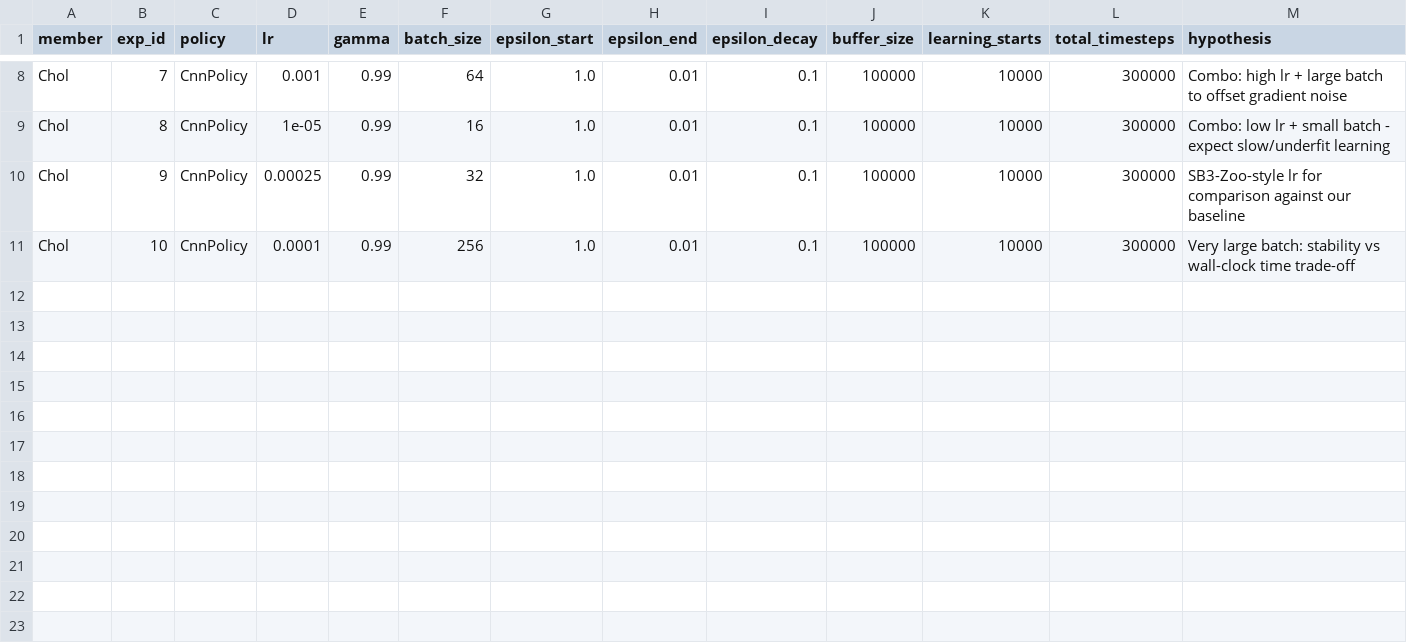
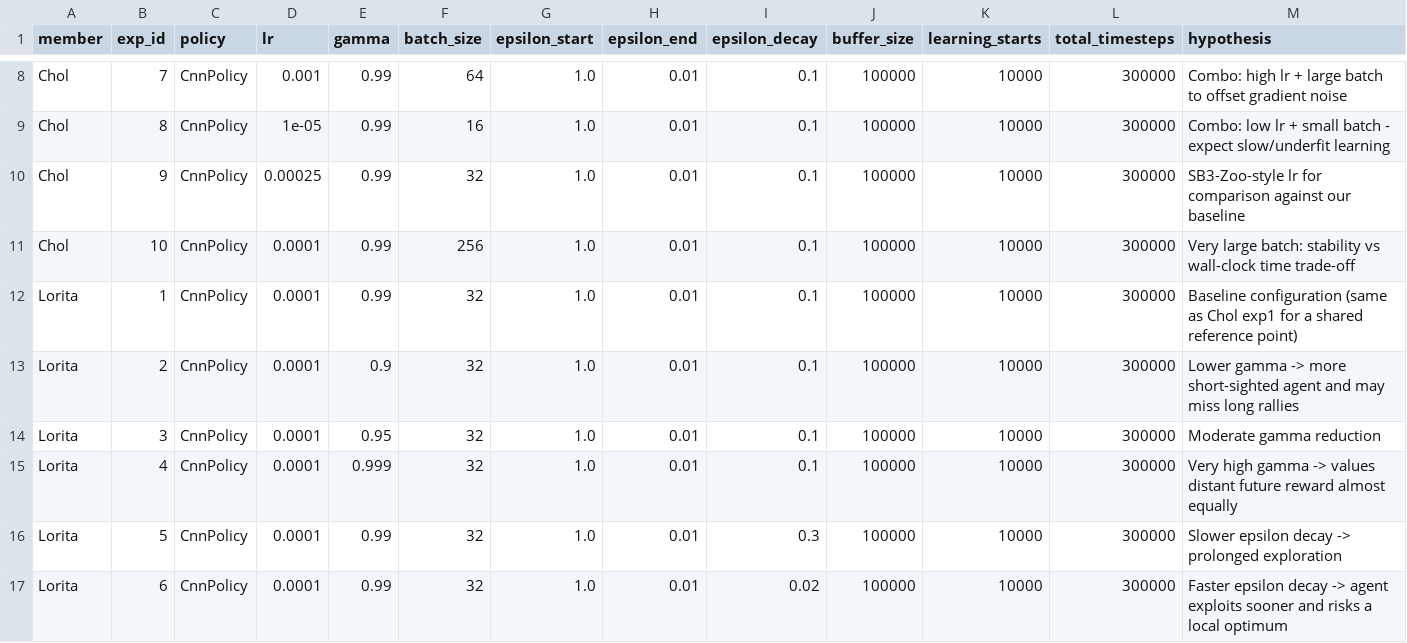
Before and after one commit to Chol1000/dqn-atari-pong, a CSV file: experiments/experiments_config.csv, drawn as a sheet; only a part is shown, gaps mark what is left out; the diff names each change by its address in the sheet, - before the commit and + after, or states it on an @@ line.

Commit message:
Add Lorita's experiment configurations: gamma adjustments and epsilon decay strategies

```diff
--- a/experiments/experiments_config.csv
+++ b/experiments/experiments_config.csv
+row 12: Lorita | 1 | CnnPolicy | 0.0001 | 0.99 | 32 | 1.0 | 0.01 | 0.1 | 100000 | 10000 | 300000 | Baseline configuration (same as Chol exp1 for a shared reference point)
+row 13: Lorita | 2 | CnnPolicy | 0.0001 | 0.9 | 32 | 1.0 | 0.01 | 0.1 | 100000 | 10000 | 300000 | Lower gamma -> more short-sighted agent and may miss long rallies
+row 14: Lorita | 3 | CnnPolicy | 0.0001 | 0.95 | 32 | 1.0 | 0.01 | 0.1 | 100000 | 10000 | 300000 | Moderate gamma reduction
+row 15: Lorita | 4 | CnnPolicy | 0.0001 | 0.999 | 32 | 1.0 | 0.01 | 0.1 | 100000 | 10000 | 300000 | Very high gamma -> values distant future reward almost equally
+row 16: Lorita | 5 | CnnPolicy | 0.0001 | 0.99 | 32 | 1.0 | 0.01 | 0.3 | 100000 | 10000 | 300000 | Slower epsilon decay -> prolonged exploration
+row 17: Lorita | 6 | CnnPolicy | 0.0001 | 0.99 | 32 | 1.0 | 0.01 | 0.02 | 100000 | 10000 | 300000 | Faster epsilon decay -> agent exploits sooner and risks a local optimum
```
